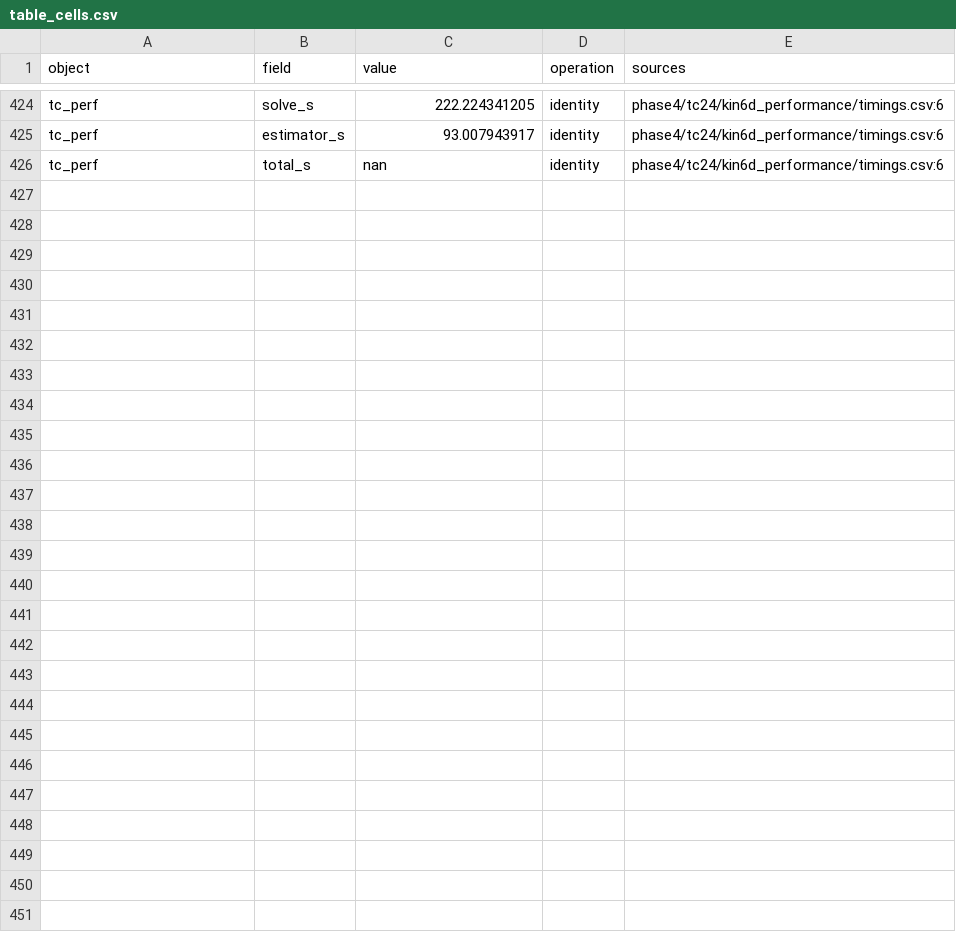
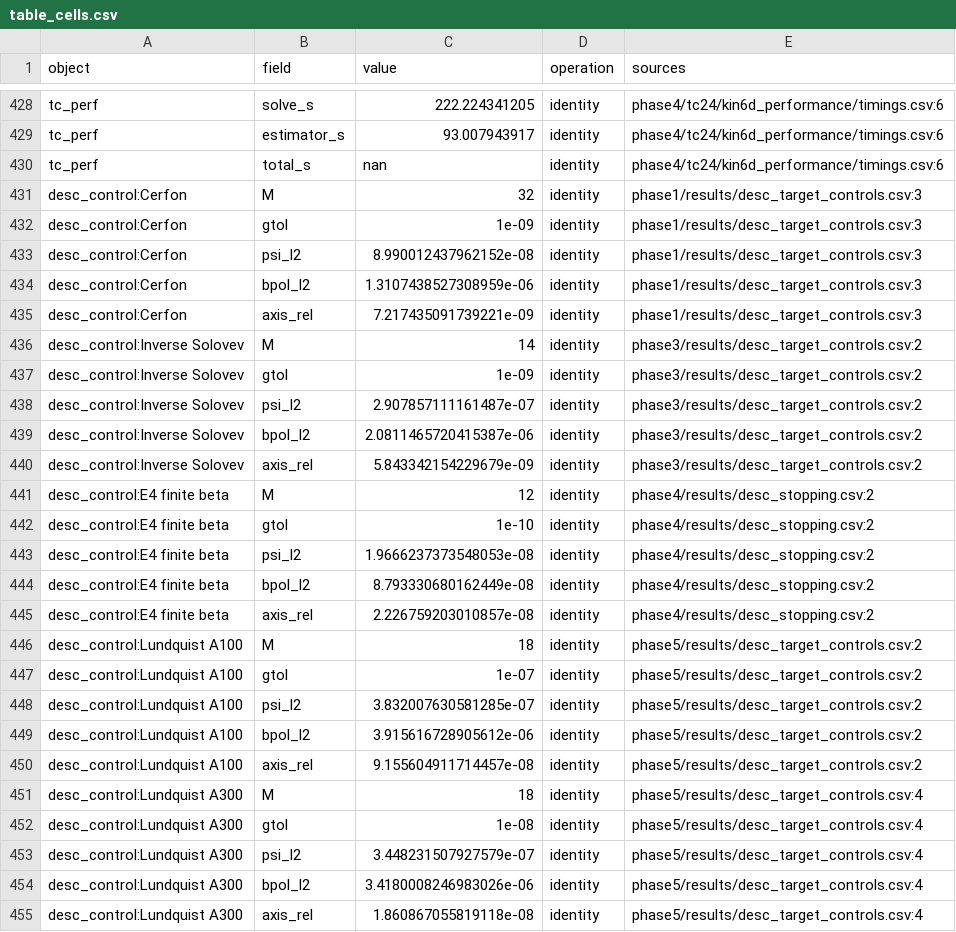
Before and after one commit to itpplasma/writeups, a CSV file: equilibrium/tc24/data/table_cells.csv, drawn as a sheet; only a part is shown, gaps mark what is left out; the diff covers the shown part only.

```diff
--- a/equilibrium/tc24/data/table_cells.csv
+++ b/equilibrium/tc24/data/table_cells.csv
@@ -426 +430,26 @@ tc_perf,estimator_s,93.007943917,identity,phase4/tc24/kin6d_performance/timings.
 tc_perf,total_s,nan,identity,phase4/tc24/kin6d_performance/timings.csv:6
+desc_control:Cerfon,M,32,identity,phase1/results/desc_target_controls.csv:3
+desc_control:Cerfon,gtol,1e-09,identity,phase1/results/desc_target_controls.csv:3
+desc_control:Cerfon,psi_l2,8.990012437962152e-08,identity,phase1/results/desc_target_controls.csv:3
+desc_control:Cerfon,bpol_l2,1.3107438527308959e-06,identity,phase1/results/desc_target_controls.csv:3
+desc_control:Cerfon,axis_rel,7.217435091739221e-09,identity,phase1/results/desc_target_controls.csv:3
+desc_control:Inverse Solovev,M,14,identity,phase3/results/desc_target_controls.csv:2
+desc_control:Inverse Solovev,gtol,1e-09,identity,phase3/results/desc_target_controls.csv:2
+desc_control:Inverse Solovev,psi_l2,2.907857111161487e-07,identity,phase3/results/desc_target_controls.csv:2
+desc_control:Inverse Solovev,bpol_l2,2.0811465720415387e-06,identity,phase3/results/desc_target_controls.csv:2
+desc_control:Inverse Solovev,axis_rel,5.843342154229679e-09,identity,phase3/results/desc_target_controls.csv:2
+desc_control:E4 finite beta,M,12,identity,phase4/results/desc_stopping.csv:2
+desc_control:E4 finite beta,gtol,1e-10,identity,phase4/results/desc_stopping.csv:2
+desc_control:E4 finite beta,psi_l2,1.9666237373548053e-08,identity,phase4/results/desc_stopping.csv:2
+desc_control:E4 finite beta,bpol_l2,8.793330680162449e-08,identity,phase4/results/desc_stopping.csv:2
+desc_control:E4 finite beta,axis_rel,2.226759203010857e-08,identity,phase4/results/desc_stopping.csv:2
+desc_control:Lundquist A100,M,18,identity,phase5/results/desc_target_controls.csv:2
+desc_control:Lundquist A100,gtol,1e-07,identity,phase5/results/desc_target_controls.csv:2
+desc_control:Lundquist A100,psi_l2,3.832007630581285e-07,identity,phase5/results/desc_target_controls.csv:2
+desc_control:Lundquist A100,bpol_l2,3.915616728905612e-06,identity,phase5/results/desc_target_controls.csv:2
+desc_control:Lundquist A100,axis_rel,9.155604911714457e-08,identity,phase5/results/desc_target_controls.csv:2
+desc_control:Lundquist A300,M,18,identity,phase5/results/desc_target_controls.csv:4
+desc_control:Lundquist A300,gtol,1e-08,identity,phase5/results/desc_target_controls.csv:4
+desc_control:Lundquist A300,psi_l2,3.448231507927579e-07,identity,phase5/results/desc_target_controls.csv:4
+desc_control:Lundquist A300,bpol_l2,3.4180008246983026e-06,identity,phase5/results/desc_target_controls.csv:4
+desc_control:Lundquist A300,axis_rel,1.860867055819118e-08,identity,phase5/results/desc_target_controls.csv:4
```
Also changed, not shown: 4 added rows and 12 edited cells elsewhere in this file, equilibrium/tc24/data/limitations.csv, equilibrium/tc24/data/phase4/tc24/reference/execution.csv, 19 other files.
